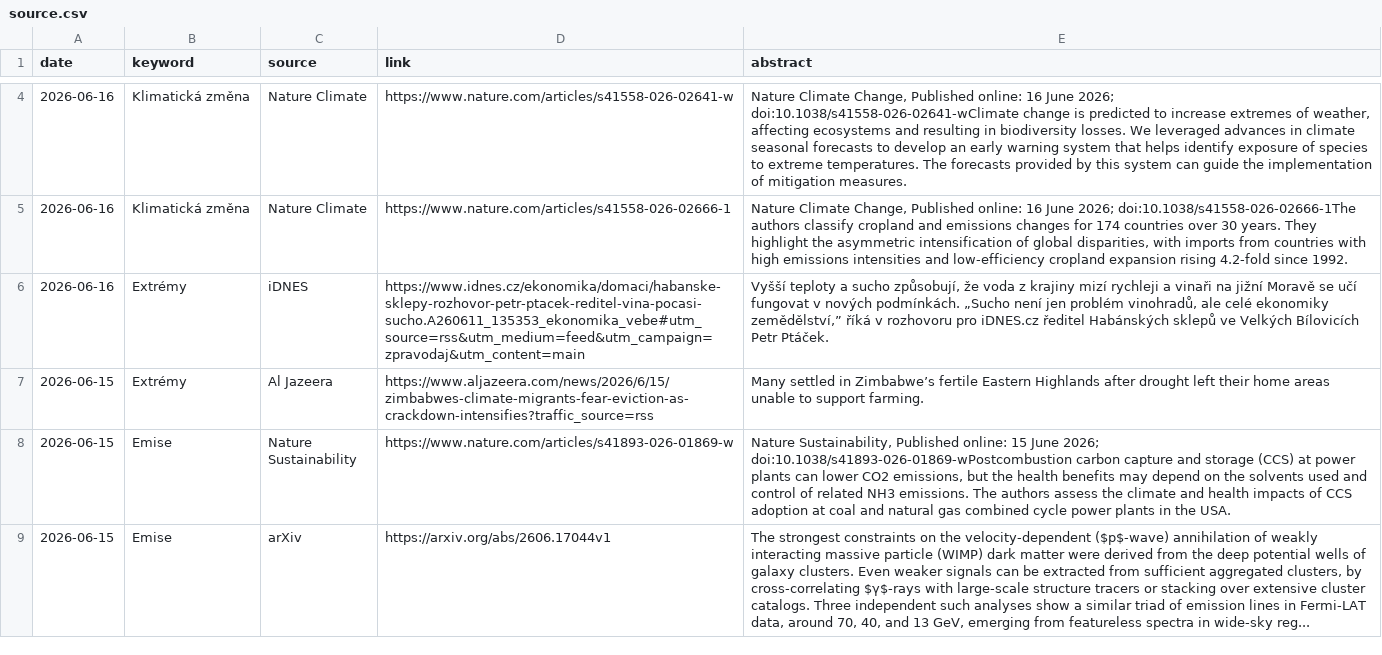
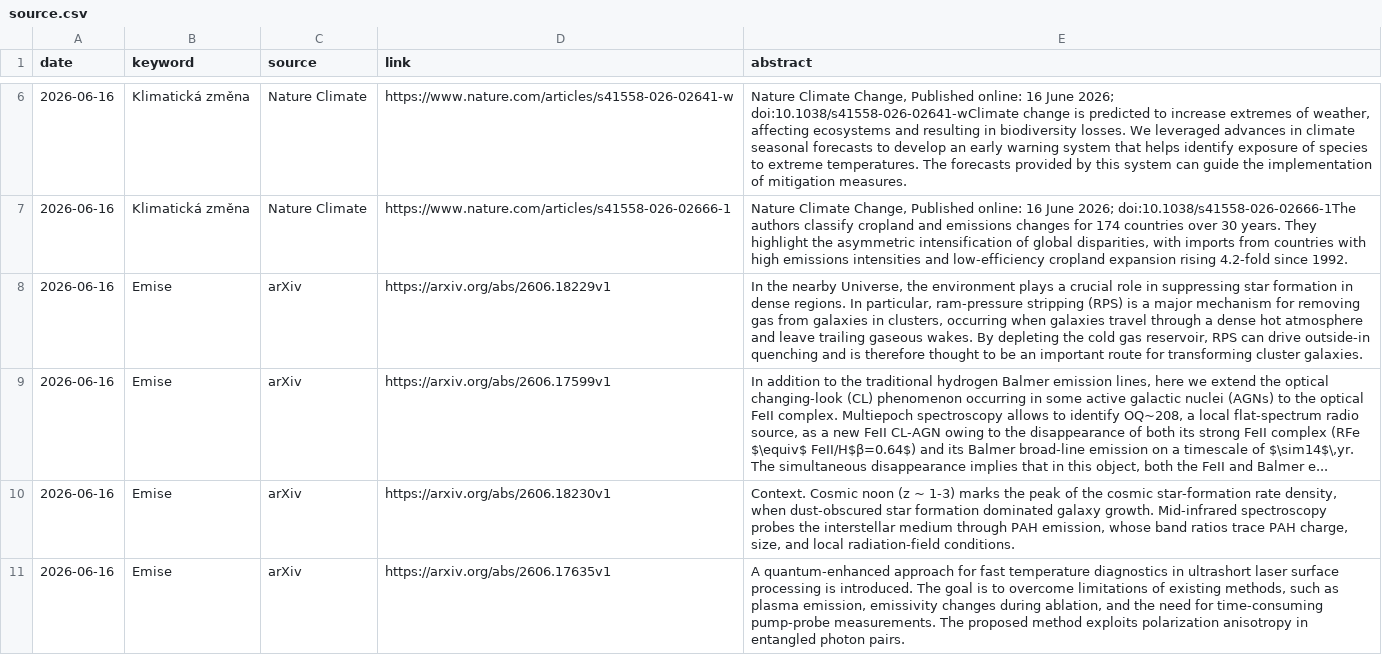
Before and after one commit to RadimTol/Source, a CSV file: source.csv, drawn as a sheet; only a part is shown, gaps mark what is left out; the shorter side is filled out with more unchanged rows; the diff covers the shown part only; the diff names each change by its address in the sheet, - before the commit and + after, or states it on an @@ line.

```diff
--- a/source.csv
+++ b/source.csv
+row 8: 2026-06-16 | Emise | arXiv | https://arxiv.org/abs/2606.18229v1 | In the nearby Universe, the environment plays a crucial role in suppressing star formation in dense regions. In particular, ram-pressure stripping (RPS) is a major mechanism for removing gas from galaxies in clusters, occurring when galaxies travel through a dense hot atmosphere and leave trailing gaseous wakes. By depleting the cold gas reservoir, RPS can drive outside-in quenching and is therefore thought to be an important route for transforming cluster galaxies.
+row 9: 2026-06-16 | Emise | arXiv | https://arxiv.org/abs/2606.17599v1 | In addition to the traditional hydrogen Balmer emission lines, here we extend the optical changing-look (CL) phenomenon occurring in some active galactic nuclei (AGNs) to the optical FeII complex. Multiepoch spectroscopy allows to identify OQ~208, a local flat-spectrum radio source, as a new FeII CL-AGN owing to the disappearance of both its strong FeII complex (RFe $\equiv$ FeII/H$β=0.64$) and its Balmer broad-line emission on a timescale of $\sim14$\,yr. The simultaneous disappearance implies that in this object, both the FeII and Balmer e...
+row 10: 2026-06-16 | Emise | arXiv | https://arxiv.org/abs/2606.18230v1 | Context. Cosmic noon (z ~ 1-3) marks the peak of the cosmic star-formation rate density, when dust-obscured star formation dominated galaxy growth. Mid-infrared spectroscopy probes the interstellar medium through PAH emission, whose band ratios trace PAH charge, size, and local radiation-field conditions.
+row 11: 2026-06-16 | Emise | arXiv | https://arxiv.org/abs/2606.17635v1 | A quantum-enhanced approach for fast temperature diagnostics in ultrashort laser surface processing is introduced. The goal is to overcome limitations of existing methods, such as plasma emission, emissivity changes during ablation, and the need for time-consuming pump-probe measurements. The proposed method exploits polarization anisotropy in entangled photon pairs.
```
Also changed, not shown: 5 added rows elsewhere in this file, 2 other files.
